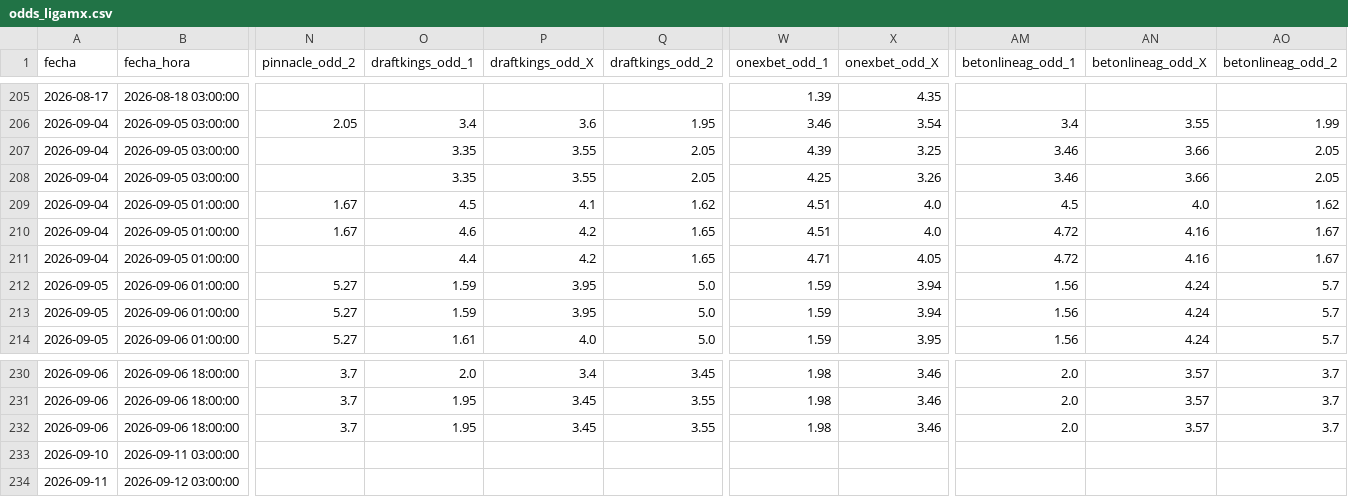
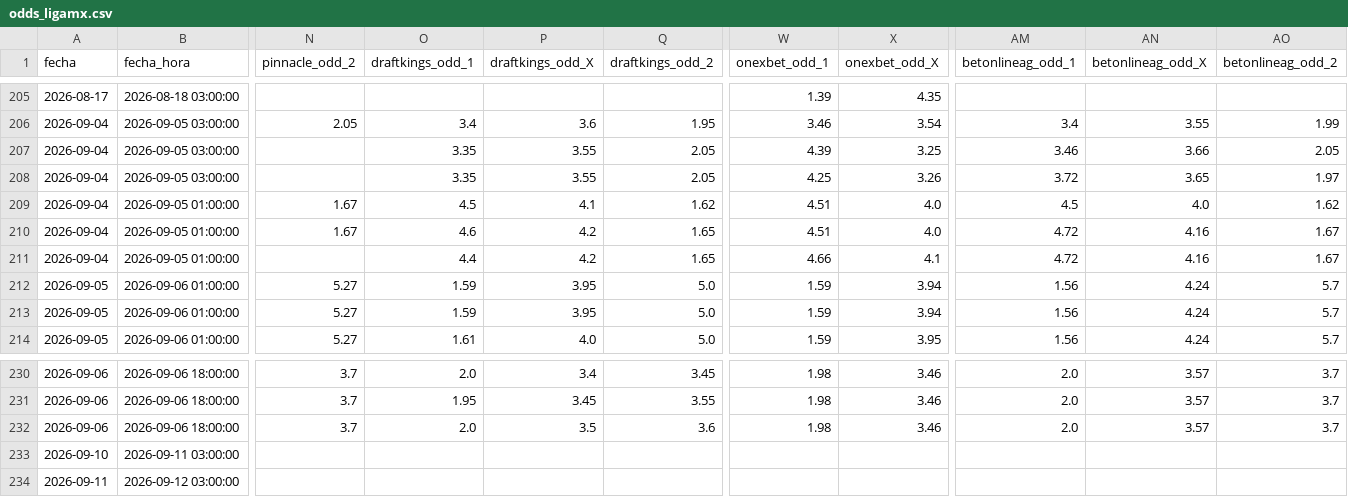
Before and after one commit to MauCarVaz1995/LigaMX, a CSV file: data/processed/odds_ligamx.csv, drawn as a sheet; only a part is shown, gaps mark what is left out; the diff names each change by its address in the sheet, - before the commit and + after, or states it on an @@ line.

```diff
--- a/data/processed/odds_ligamx.csv
+++ b/data/processed/odds_ligamx.csv
-AM208 (betonlineag_odd_1): 3.46
+AM208 (betonlineag_odd_1): 3.72
-AN208 (betonlineag_odd_X): 3.66
+AN208 (betonlineag_odd_X): 3.65
-AO208 (betonlineag_odd_2): 2.05
+AO208 (betonlineag_odd_2): 1.97
-W211 (onexbet_odd_1): 4.71
+W211 (onexbet_odd_1): 4.66
-X211 (onexbet_odd_X): 4.05
+X211 (onexbet_odd_X): 4.1
-O232 (draftkings_odd_1): 1.95
+O232 (draftkings_odd_1): 2.0
-P232 (draftkings_odd_X): 3.45
+P232 (draftkings_odd_X): 3.5
-Q232 (draftkings_odd_2): 3.55
+Q232 (draftkings_odd_2): 3.6
```
Also changed, not shown: 1 other file.
